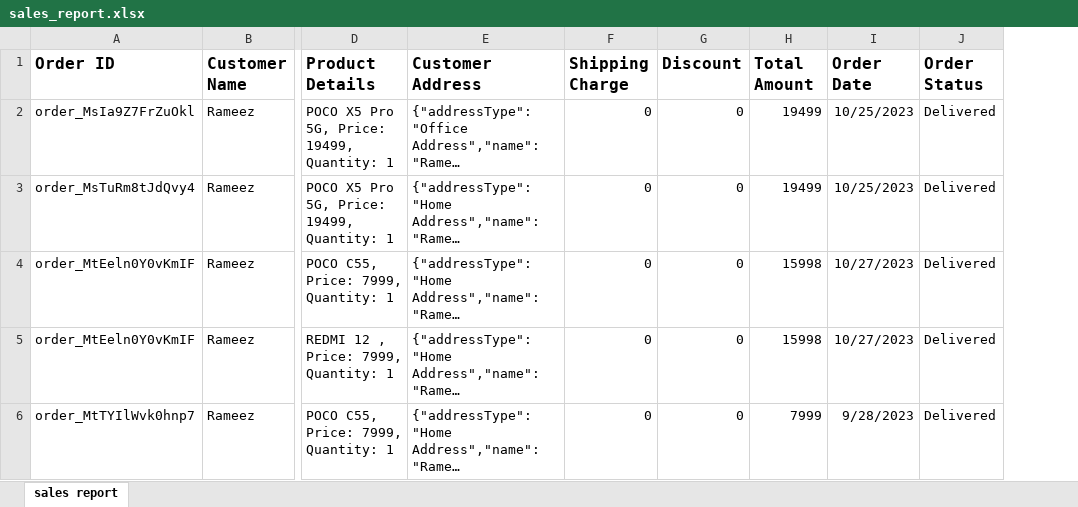
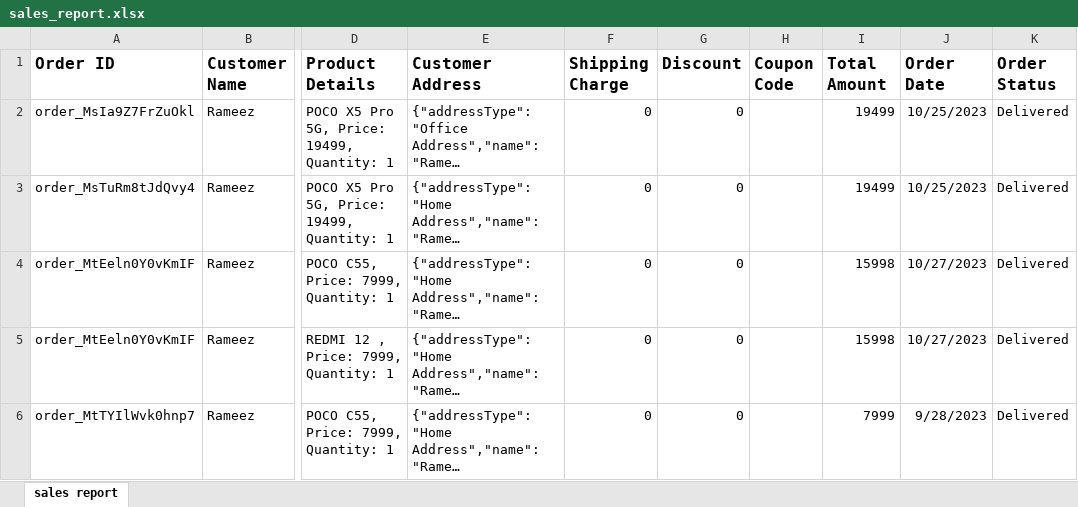
Before and after one commit to RameezIbrahimOfficial/Electro-E-Commerce, an Excel workbook: Public/sales-report/sales_report.xlsx, sheet sales report, drawn as a sheet; only a part is shown, gaps mark what is left out; long unchanged cells end in …; values as stored, in another font and other column widths than the file's, no borders; the diff covers the shown part only; the diff names each change by its address in the sheet, - before the commit and + after, or states it on an @@ line.

Commit message:
Coupon Code Field Added in Sales Report

```diff
--- a/Public/sales-report/sales_report.xlsx (sheet sales report)
+++ b/Public/sales-report/sales_report.xlsx (sheet sales report)
+column H (Coupon Code), empty
```
Also changed, not shown: 1 removed row elsewhere in this sheet, 1 other file.
